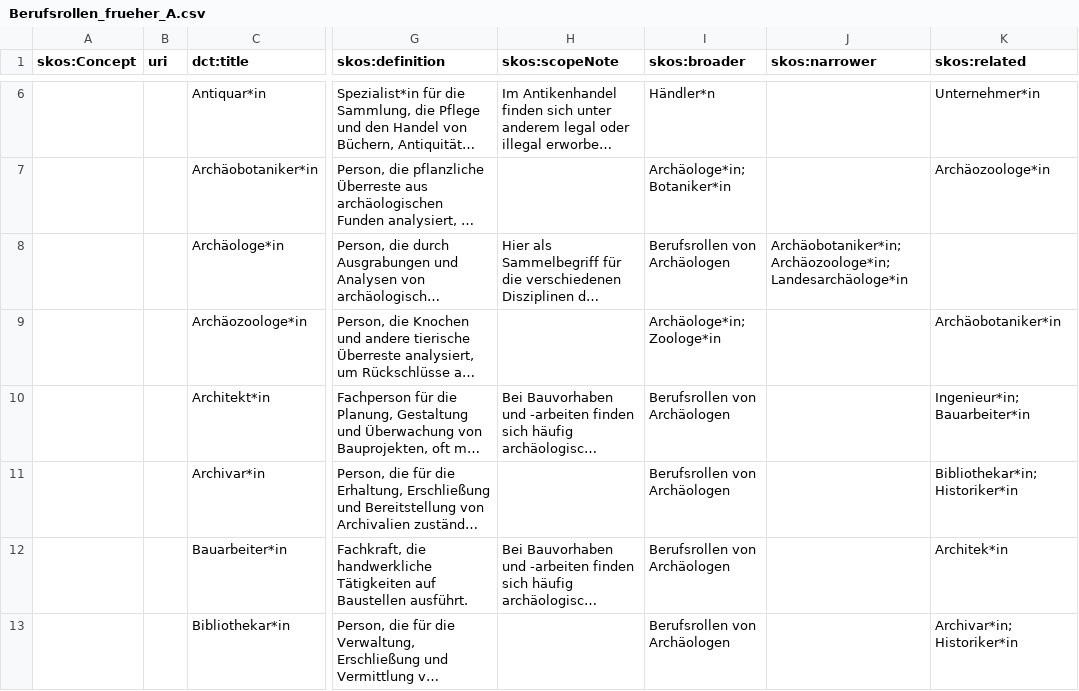
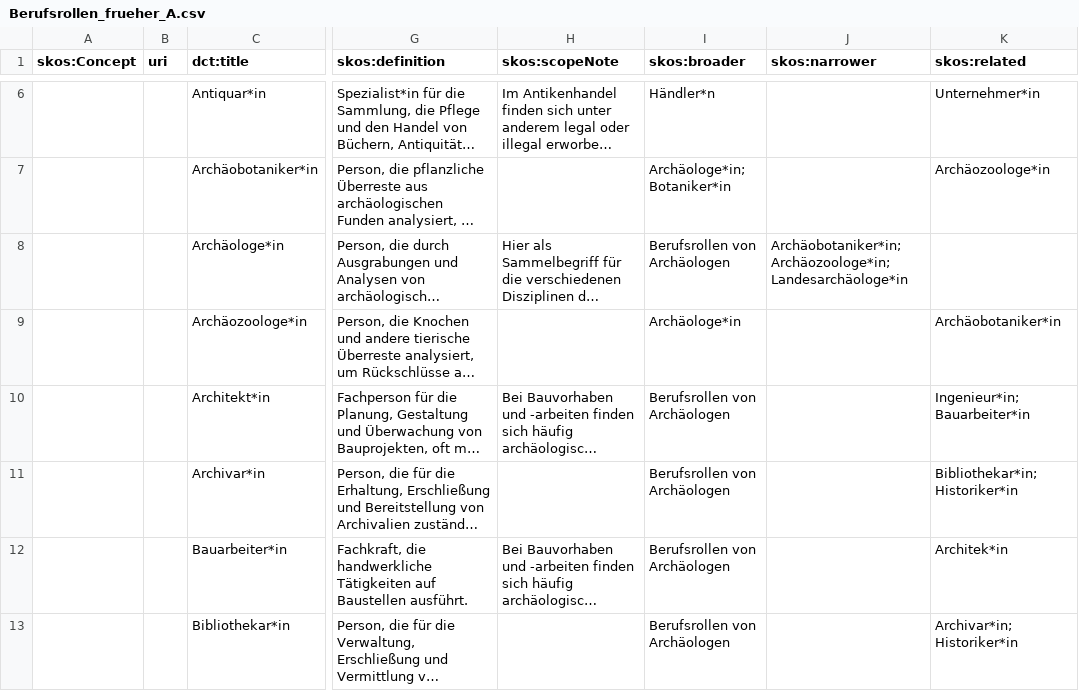
Before and after one commit to MiHuber0815/it_kl_projekt, a CSV file: prep_stuff/Berufsrollen_frueher_A.csv, drawn as a sheet; only a part is shown, gaps mark what is left out; long unchanged cells end in …; the diff names each change by its address in the sheet, - before the commit and + after, or states it on an @@ line.

Commit message:
zoologe deleted

```diff
--- a/prep_stuff/Berufsrollen_frueher_A.csv
+++ b/prep_stuff/Berufsrollen_frueher_A.csv
-I9 (skos:broader): Archäologe*in; Zoologe*in
+I9 (skos:broader): Archäologe*in
```
Also changed, not shown: 1 other file.
